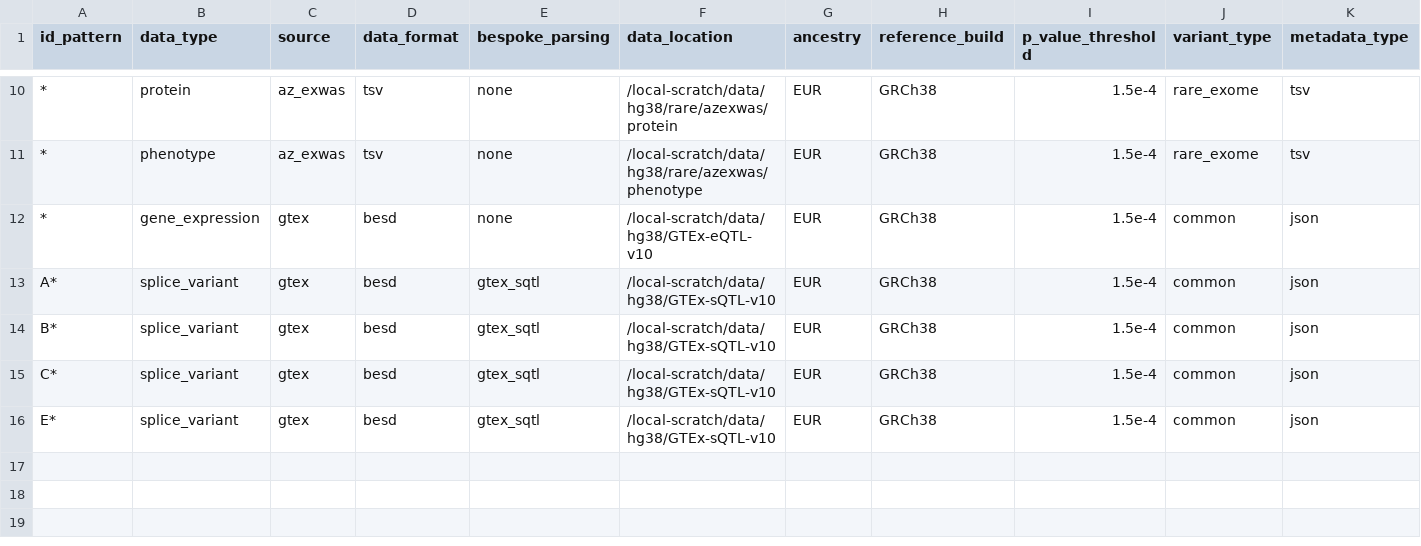
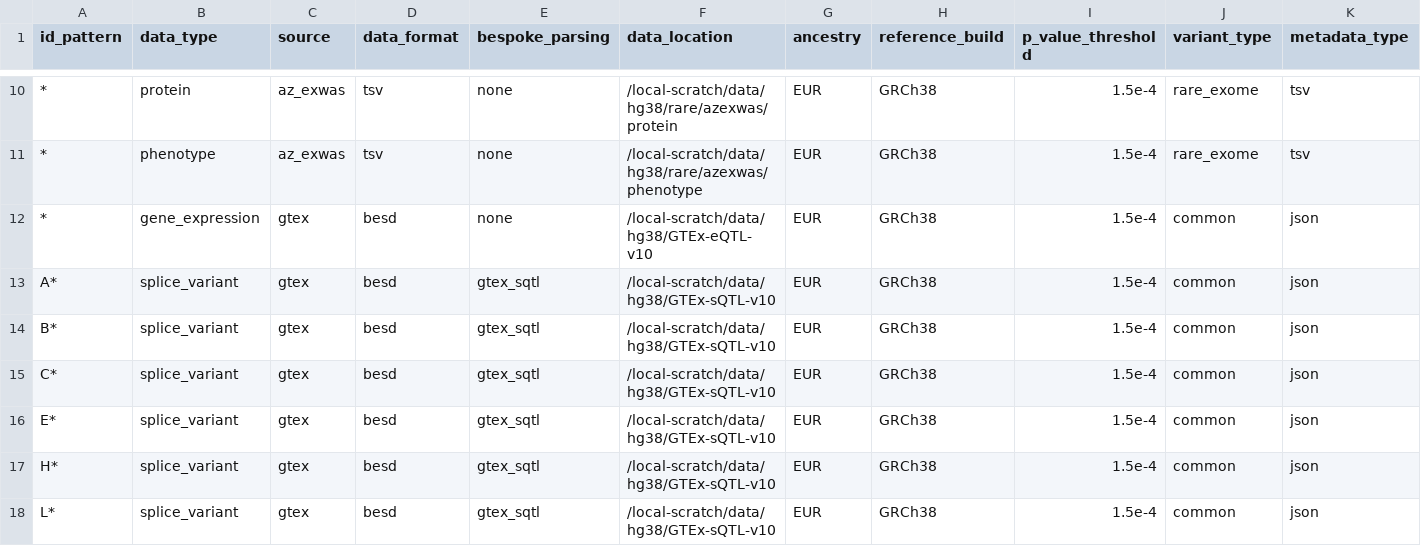
Before and after one commit to MRCIEU/genotype-phenotype-map, a CSV file: pipeline_steps/data/study_list.csv, drawn as a sheet; only a part is shown, gaps mark what is left out; the diff names each change by its address in the sheet, - before the commit and + after, or states it on an @@ line.

```diff
--- a/pipeline_steps/data/study_list.csv
+++ b/pipeline_steps/data/study_list.csv
+row 17: H* | splice_variant | gtex | besd | gtex_sqtl | /local-scratch/data/hg38/GTEx-sQTL-v10 | EUR | GRCh38 | 1.5e-4 | common | json
+row 18: L* | splice_variant | gtex | besd | gtex_sqtl | /local-scratch/data/hg38/GTEx-sQTL-v10 | EUR | GRCh38 | 1.5e-4 | common | json
```
Also changed, not shown: 7 other files.
